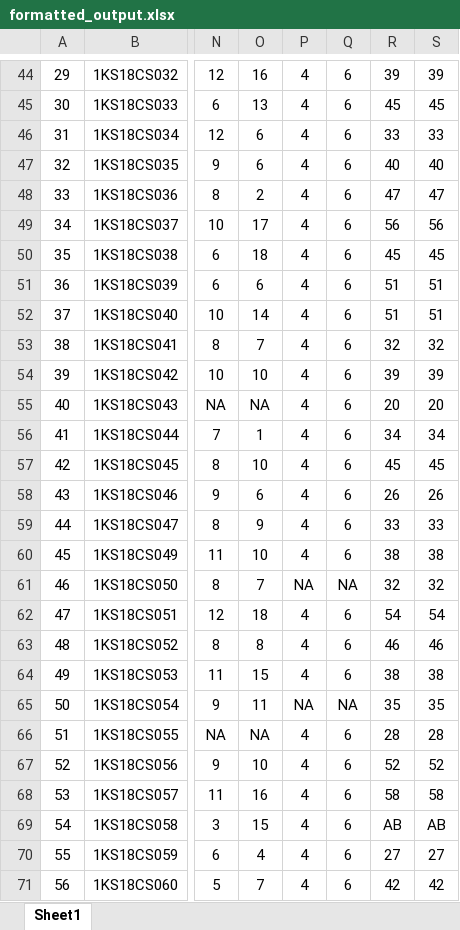
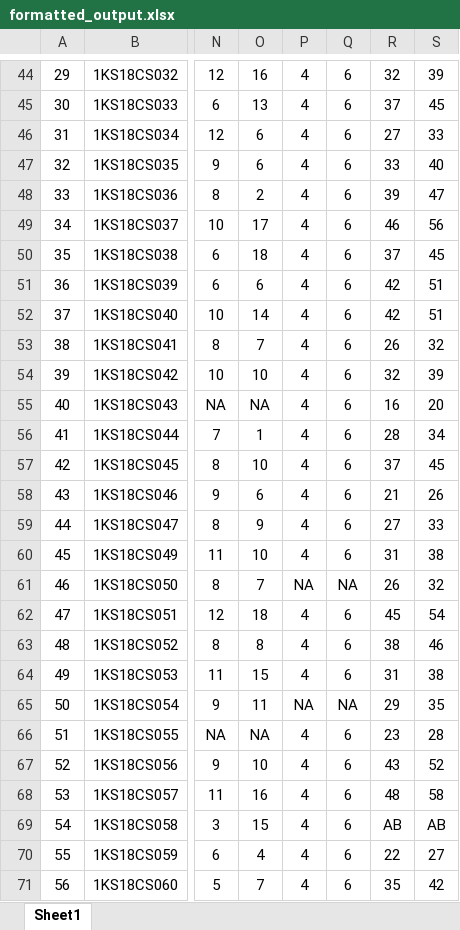
Before and after one commit to Akshay0831/Institution-Accreditation-and-Automation-System, an Excel workbook: backend/public/formatted_output.xlsx, sheet Sheet1, drawn as a sheet; only a part is shown, gaps mark what is left out; values as stored, in another font and other column widths than the file's, no borders; the diff covers the shown part only; the diff names each change by its address in the sheet, - before the commit and + after, or states it on an @@ line.

```diff
--- a/backend/public/formatted_output.xlsx (sheet Sheet1)
+++ b/backend/public/formatted_output.xlsx (sheet Sheet1)
-R44: 39
+R44: 32
-R45: 45
+R45: 37
-R46: 33
+R46: 27
-R47: 40
+R47: 33
-R48: 47
+R48: 39
-R49: 56
+R49: 46
-R50: 45
+R50: 37
-R51:R52: 51
+R51:R52: 42
-R53: 32
+R53: 26
-R54: 39
+R54: 32
-R55: 20
+R55: 16
-R56: 34
+R56: 28
-R57: 45
+R57: 37
-R58: 26
+R58: 21
-R59: 33
+R59: 27
-R60: 38
+R60: 31
-R61: 32
+R61: 26
-R62: 54
+R62: 45
-R63: 46
+R63: 38
-R64: 38
+R64: 31
-R65: 35
+R65: 29
-R66: 28
+R66: 23
-R67: 52
+R67: 43
-R68: 58
+R68: 48
-R70: 27
+R70: 22
-R71: 42
+R71: 35
```
Also changed, not shown: 110 edited cells elsewhere in this sheet, 9 other files.
